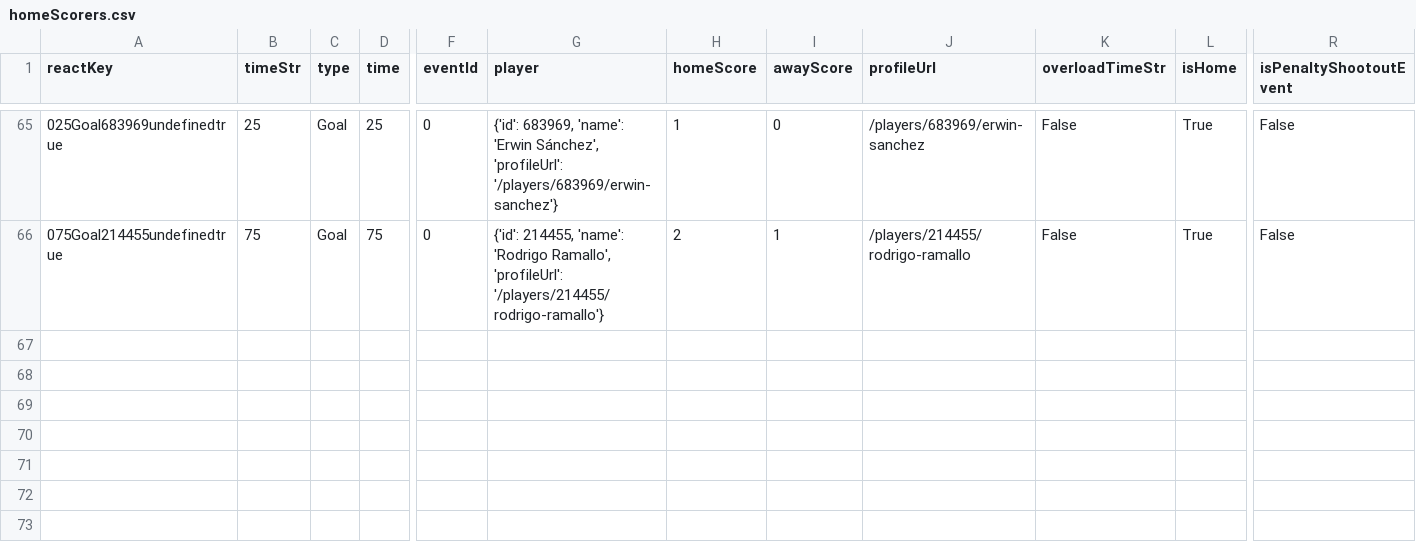
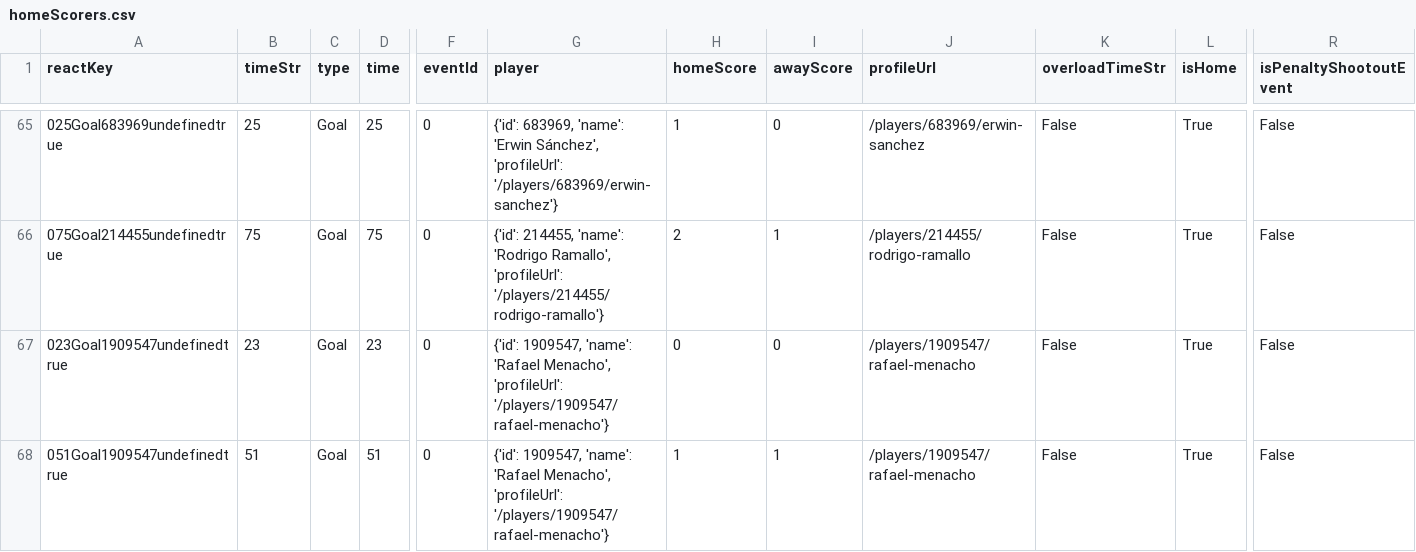
Before and after one commit to bolaxel/fut-bol, a CSV file: goals/csv/homeScorers.csv, drawn as a sheet; only a part is shown, gaps mark what is left out; rows hold the shown columns only; the diff names each change by its address in the sheet, - before the commit and + after, or states it on an @@ line.

Commit message:
san antonio vs independiente round 5

```diff
--- a/goals/csv/homeScorers.csv
+++ b/goals/csv/homeScorers.csv
+row 67: 023Goal1909547undefinedtrue | 23 | Goal | 23 | 0 | {'id': 1909547, 'name': 'Rafael Menacho', 'profileUrl': '/players/1909547/rafael-menacho'} | 0 | 0 | /players/1909547/rafael-menacho | False | True | False
+row 68: 051Goal1909547undefinedtrue | 51 | Goal | 51 | 0 | {'id': 1909547, 'name': 'Rafael Menacho', 'profileUrl': '/players/1909547/rafael-menacho'} | 1 | 1 | /players/1909547/rafael-menacho | False | True | False
```
Also changed, not shown: goals/csv/awayScorers.csv, matchStats/csv/fotmob_match_stats.csv, 3 other files.
